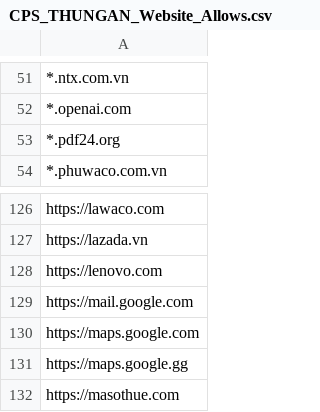
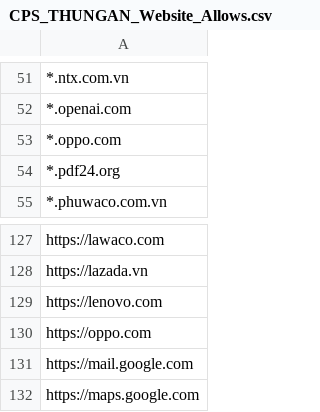
Before and after one commit to MinhThien11/CONNECT, a CSV file: CPS_THUNGAN_Website_Allows.csv, drawn as a sheet; only a part is shown, gaps mark what is left out; the shorter side is filled out with more unchanged rows.

Commit message:
off

```diff
--- a/CPS_THUNGAN_Website_Allows.csv
+++ b/CPS_THUNGAN_Website_Allows.csv
@@ -52,2 +52,3 @@
 *.openai.com,
+*.oppo.com,
 *.pdf24.org,
@@ -128,2 +129,3 @@ https://lazada.vn,
 https://lenovo.com,
+https://oppo.com,
 https://mail.google.com,
```
